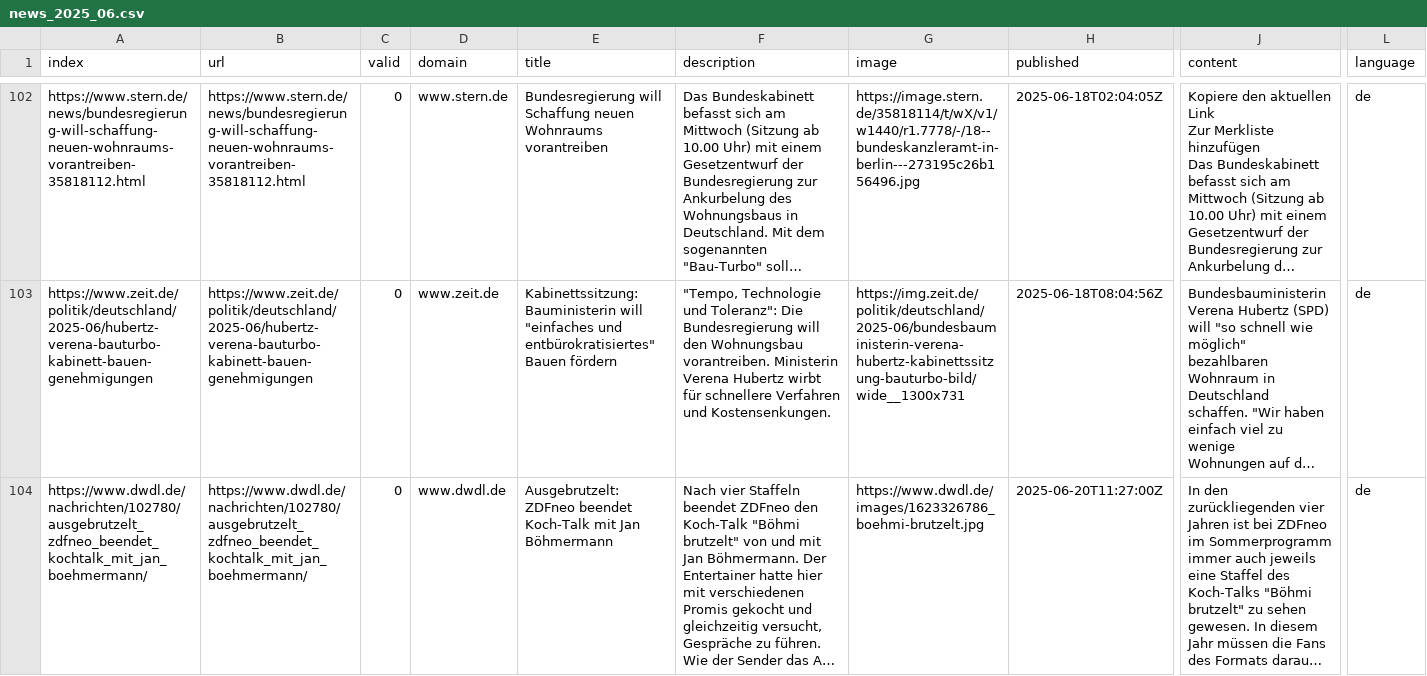
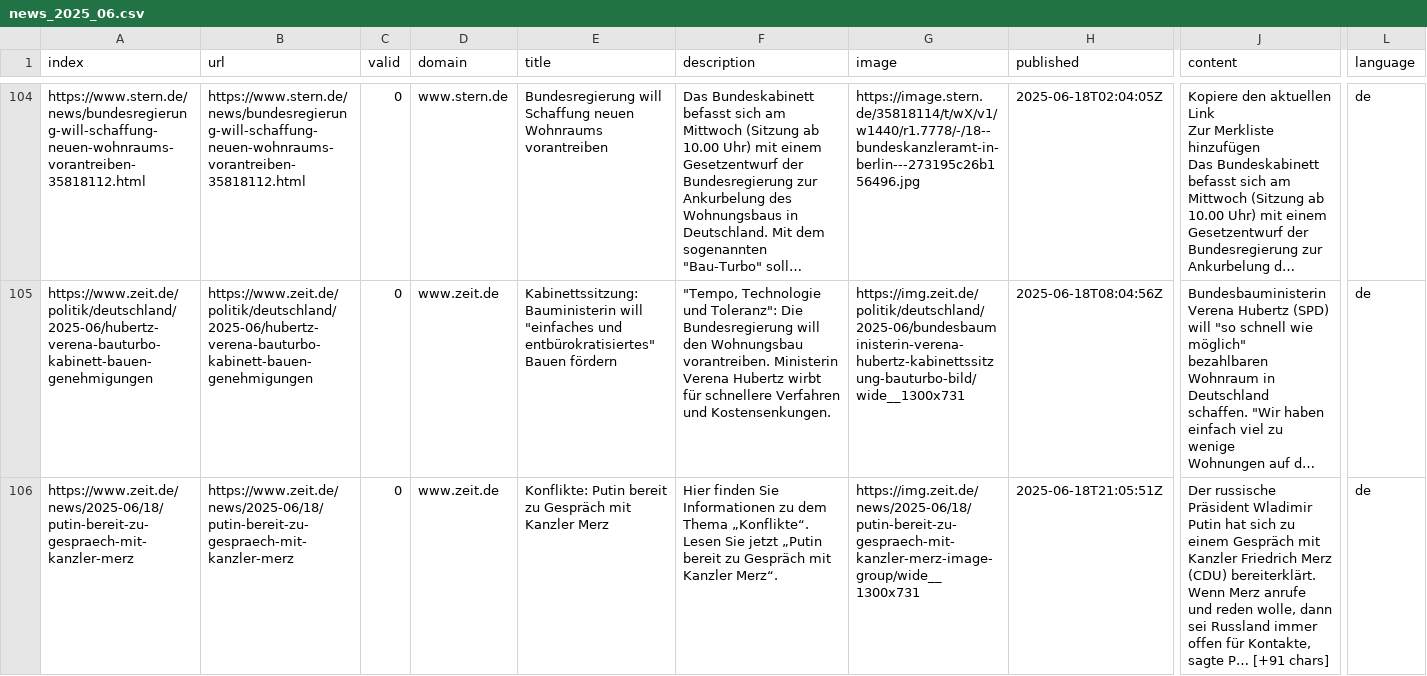
Before and after one commit to pg-ufr-news/winterIsComing, a CSV file: csv/news_2025_06.csv, drawn as a sheet; only a part is shown, gaps mark what is left out; the shorter side is filled out with more unchanged rows; long unchanged cells end in …; rows hold the shown columns only; the diff covers the shown part only; the diff names each change by its address in the sheet, - before the commit and + after, or states it on an @@ line.

```diff
--- a/csv/news_2025_06.csv
+++ b/csv/news_2025_06.csv
+row 106: https://www.zeit.de/news/2025-06/18/putin-bereit-zu-gespraech-mit-kanzler-merz | https://www.zeit.de/news/2025-06/18/putin-bereit-zu-gespraech-mit-kanzler-merz | 0 | www.zeit.de | Konflikte: Putin bereit zu Gespräch mit Kanzler Merz | Hier finden Sie Informationen zu dem Thema „Konflikte“. Lesen Sie jetzt „Putin bereit zu Gespräch mit Kanzler Merz“. | https://img.zeit.de/news/2025-06/18/putin-bereit-zu-gespraech-mit-kanzler-merz-image-group/wide__1300x731 | 2025-06-18T21:05:51Z | Der russische Präsident Wladimir Putin hat sich zu einem Gespräch mit Kanzler Friedrich Merz (CDU) bereiterklärt. Wenn Merz anrufe und reden wolle, dann sei Russland immer offen für Kontakte, sagte P… [+91 chars] | de
```
Also changed, not shown: 4 added rows elsewhere in this file, csv/news_2025_05.csv, keywords.csv.
